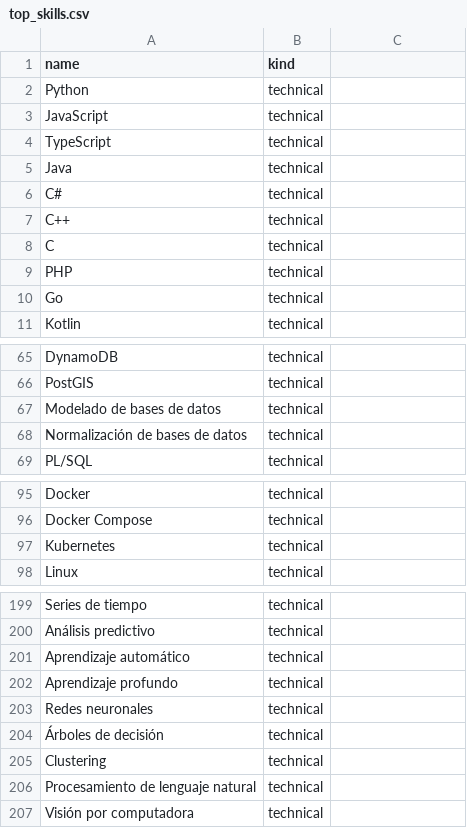
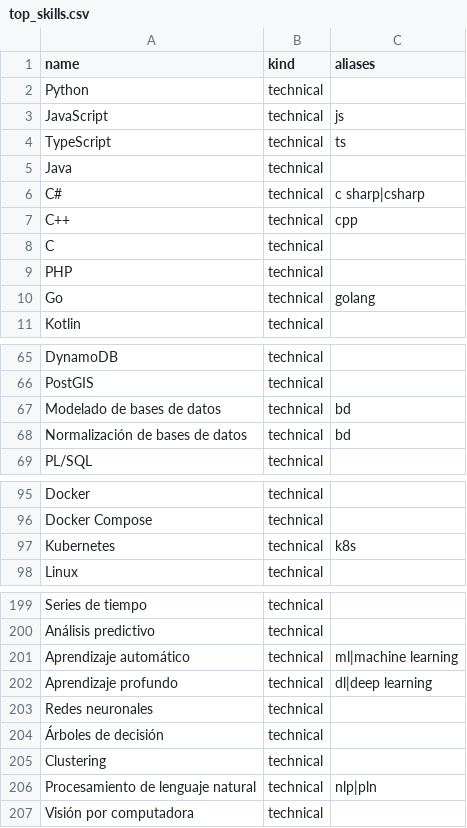
Before and after one commit to gener306-coder/banco-talentos, a CSV file: backend/database/data/skills/top_skills.csv, drawn as a sheet; only a part is shown, gaps mark what is left out; the diff covers the shown part only.

```diff
--- a/backend/database/data/skills/top_skills.csv
+++ b/backend/database/data/skills/top_skills.csv
@@ -1 +1 @@
-name,kind
+name,kind,aliases
@@ -3,2 +3,2 @@ Python,technical
-JavaScript,technical
-TypeScript,technical
+JavaScript,technical,js
+TypeScript,technical,ts
@@ -6,2 +6,2 @@ Java,technical
-C#,technical
-C++,technical
+C#,technical,c sharp|csharp
+C++,technical,cpp
@@ -10 +10 @@ PHP,technical
-Go,technical
+Go,technical,golang
@@ -67,2 +67,2 @@ PostGIS,technical
-Modelado de bases de datos,technical
-Normalización de bases de datos,technical
+Modelado de bases de datos,technical,bd
+Normalización de bases de datos,technical,bd
@@ -97 +97 @@ Docker Compose,technical
-Kubernetes,technical
+Kubernetes,technical,k8s
@@ -201,2 +201,2 @@ Análisis predictivo,technical
-Aprendizaje automático,technical
-Aprendizaje profundo,technical
+Aprendizaje automático,technical,ml|machine learning
+Aprendizaje profundo,technical,dl|deep learning
@@ -206 +206 @@ Clustering,technical
-Procesamiento de lenguaje natural,technical
+Procesamiento de lenguaje natural,technical,nlp|pln
```
Also changed, not shown: 1 edited cell elsewhere in this file, 21 other files.
